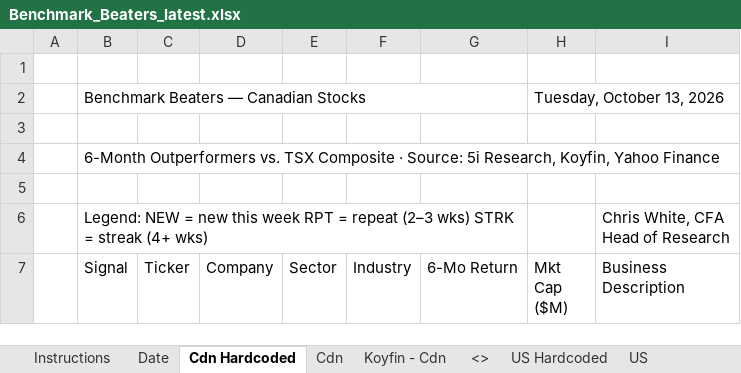
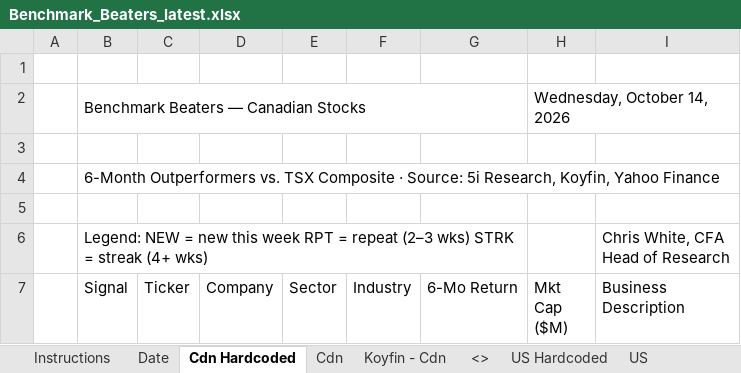
Before and after one commit to 5iResearch/data-scripts, an Excel workbook: outputs/benchmark-beaters/Benchmark_Beaters_latest.xlsx, sheet Cdn Hardcoded, drawn as a sheet; only a part is shown; values as stored, in another font and other column widths than the file's, no cell formats; charts and pictures and conditional formats not drawn; the diff covers the shown part only; the diff names each change by its address in the sheet, - before the commit and + after, or states it on an @@ line.

```diff
--- a/outputs/benchmark-beaters/Benchmark_Beaters_latest.xlsx (sheet Cdn Hardcoded)
+++ b/outputs/benchmark-beaters/Benchmark_Beaters_latest.xlsx (sheet Cdn Hardcoded)
-H2 (Mkt Cap ($M)): Tuesday, October 13, 2026
+H2 (Mkt Cap ($M)): Wednesday, October 14, 2026
```
Also changed, not shown: 14 added rows, 11 removed rows and 17 edited cells elsewhere in this sheet, sheet US Hardcoded, sheet Date, cell formats, 13 other files.
